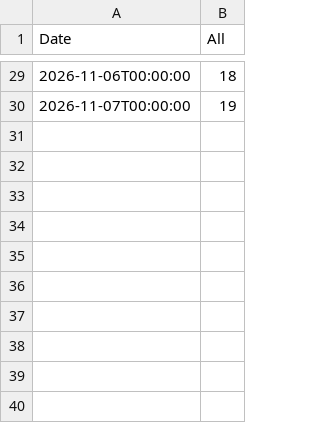
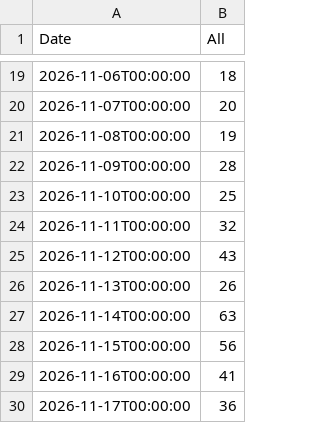
Before and after one commit to VDiPaola/Kickerino-releases, a CSV file: Apps-and-Games-Installs.csv, drawn as a sheet; only a part is shown, gaps mark what is left out; the diff covers the shown part only.

```diff
--- a/Apps-and-Games-Installs.csv
+++ b/Apps-and-Games-Installs.csv
@@ -29,2 +19,12 @@
 "2026-11-06T00:00:00",18
-"2026-11-07T00:00:00",19
+"2026-11-07T00:00:00",20
+"2026-11-08T00:00:00",19
+"2026-11-09T00:00:00",28
+"2026-11-10T00:00:00",25
+"2026-11-11T00:00:00",32
+"2026-11-12T00:00:00",43
+"2026-11-13T00:00:00",26
+"2026-11-14T00:00:00",63
+"2026-11-15T00:00:00",56
+"2026-11-16T00:00:00",41
+"2026-11-17T00:00:00",36
```
Also changed, not shown: 10 removed rows and 4 edited cells elsewhere in this file.
